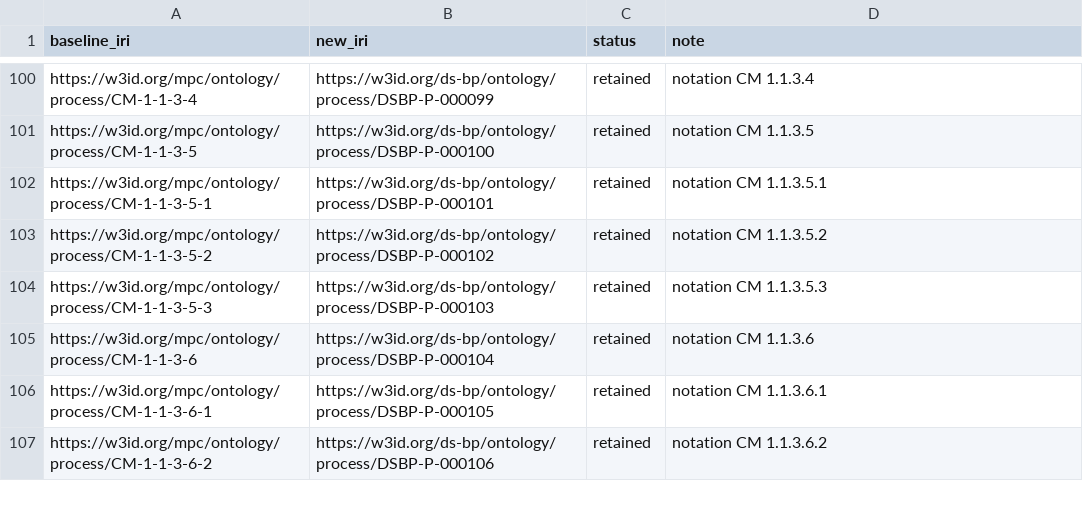
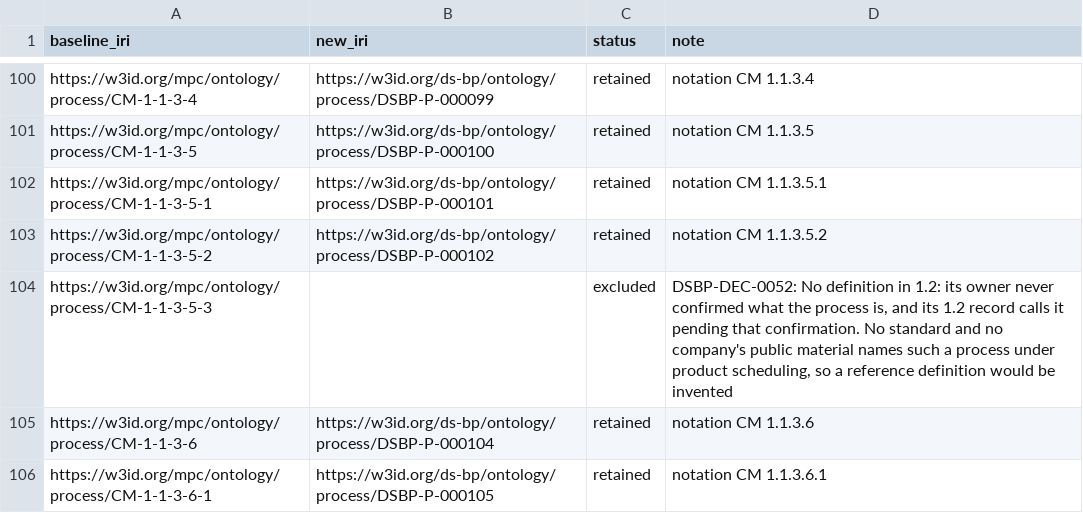
Before and after one commit to aadehamid/downstream_oil_and_gas_ontology_release, a CSV file: ds_business_process/migration/core-process-map.csv, drawn as a sheet; only a part is shown, gaps mark what is left out; the shorter side is filled out with more unchanged rows.

```diff
--- a/ds_business_process/migration/core-process-map.csv
+++ b/ds_business_process/migration/core-process-map.csv
@@ -103,3 +103,3 @@ https://w3id.org/mpc/ontology/process/CM-1-1-3-5-1,https://w3id.org/ds-bp/ontolo
 https://w3id.org/mpc/ontology/process/CM-1-1-3-5-2,https://w3id.org/ds-bp/ontology/process/DSBP-P-000102,retained,notation CM 1.1.3.5.2
-https://w3id.org/mpc/ontology/process/CM-1-1-3-5-3,https://w3id.org/ds-bp/ontology/process/DSBP-P-000103,retained,notation CM 1.1.3.5.3
+https://w3id.org/mpc/ontology/process/CM-1-1-3-5-3,,excluded,"DSBP-DEC-0052: No definition in 1.2: its owner never confirmed what the process is, and its 1.2 record calls it pending that confirmation. No standard and no company's public material names such a process under product scheduling, so a reference definition would be invented"
 https://w3id.org/mpc/ontology/process/CM-1-1-3-6,https://w3id.org/ds-bp/ontology/process/DSBP-P-000104,retained,notation CM 1.1.3.6
```
Also changed, not shown: 18 other files.
